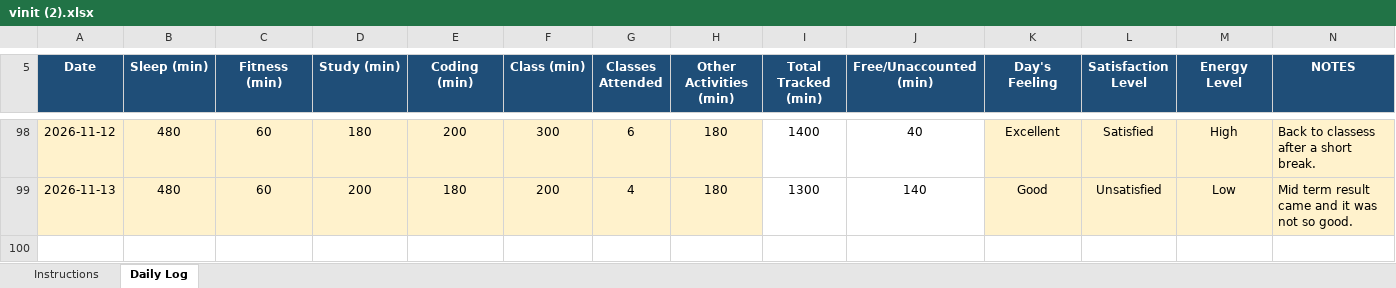
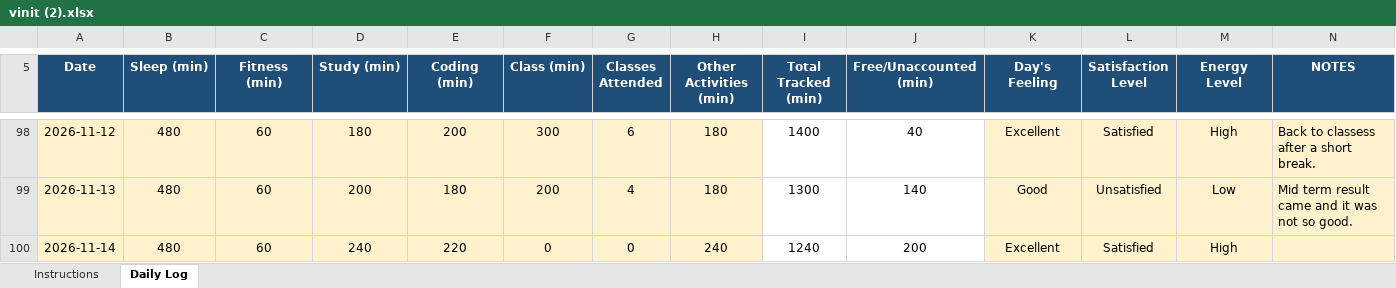
Before and after one commit to vinittararx/12604409.xlsx, an Excel workbook: vinit (2).xlsx, sheet Daily Log, drawn as a sheet; only a part is shown, gaps mark what is left out; values as stored, in another font and other column widths than the file's, no borders; conditional formats not drawn; the diff names each change by its address in the sheet, - before the commit and + after, or states it on an @@ line.

Commit message:
Add files via upload

```diff
--- a/vinit (2).xlsx (sheet Daily Log)
+++ b/vinit (2).xlsx (sheet Daily Log)
+row 100: 2026-11-14 | 480 | 60 | 240 | 220 | 0 | 0 | 240 | 1240 | 200 | Excellent | Satisfied | High
```
